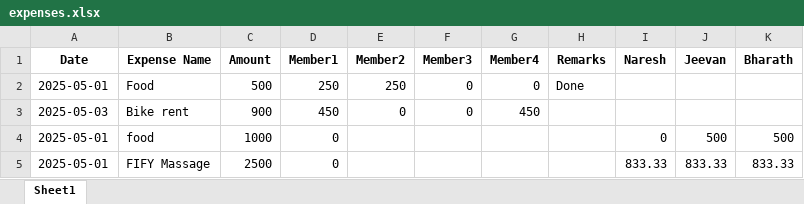
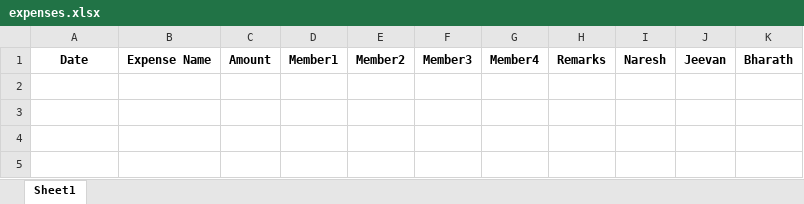
Before and after one commit to Gautam-Analyst/Expense_Tracker, an Excel workbook: expenses.xlsx, sheet Sheet1, drawn as a sheet; values as stored, in another font and other column widths than the file's, no borders; the diff names each change by its address in the sheet, - before the commit and + after, or states it on an @@ line.

Commit message:
Clear existing entries in expenses.xlsx

```diff
--- a/expenses.xlsx (sheet Sheet1)
+++ b/expenses.xlsx (sheet Sheet1)
-row 2: 2025-05-01 | Food | 500 | 250 | 250 | 0 | 0 | Done
-row 3: 2025-05-03 | Bike rent | 900 | 450 | 0 | 0 | 450
-row 4: 2025-05-01 | food | 1000 | 0 |  |  |  |  | 0 | 500 | 500
-row 5: 2025-05-01 | FIFY Massage | 2500 | 0 |  |  |  |  | 833.33 | 833.33 | 833.33
```
